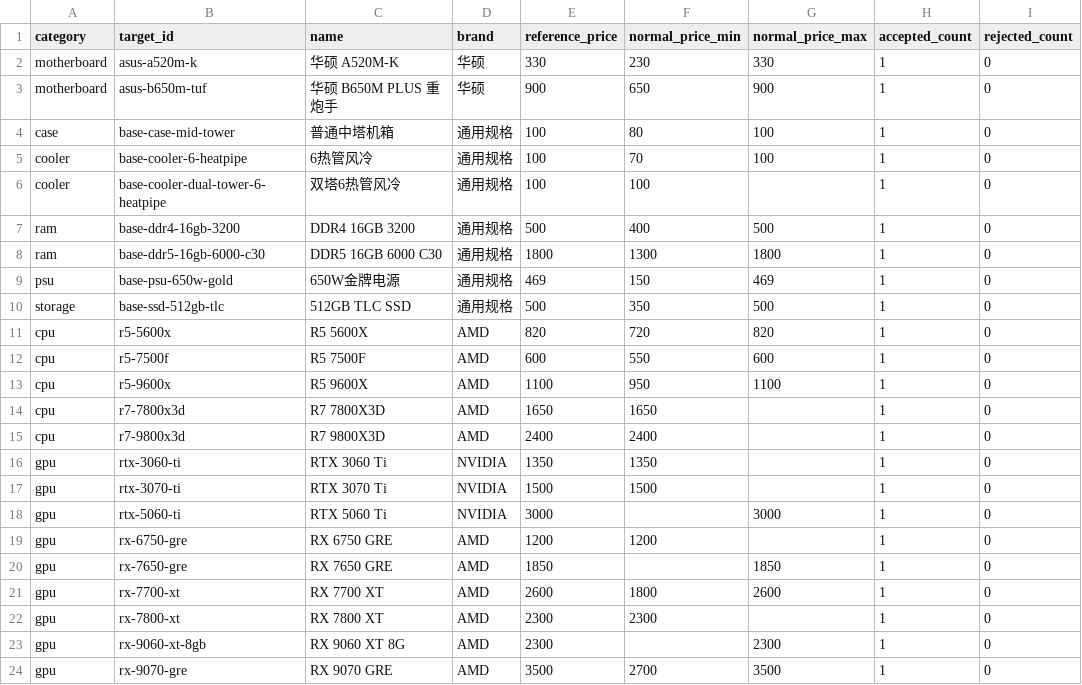
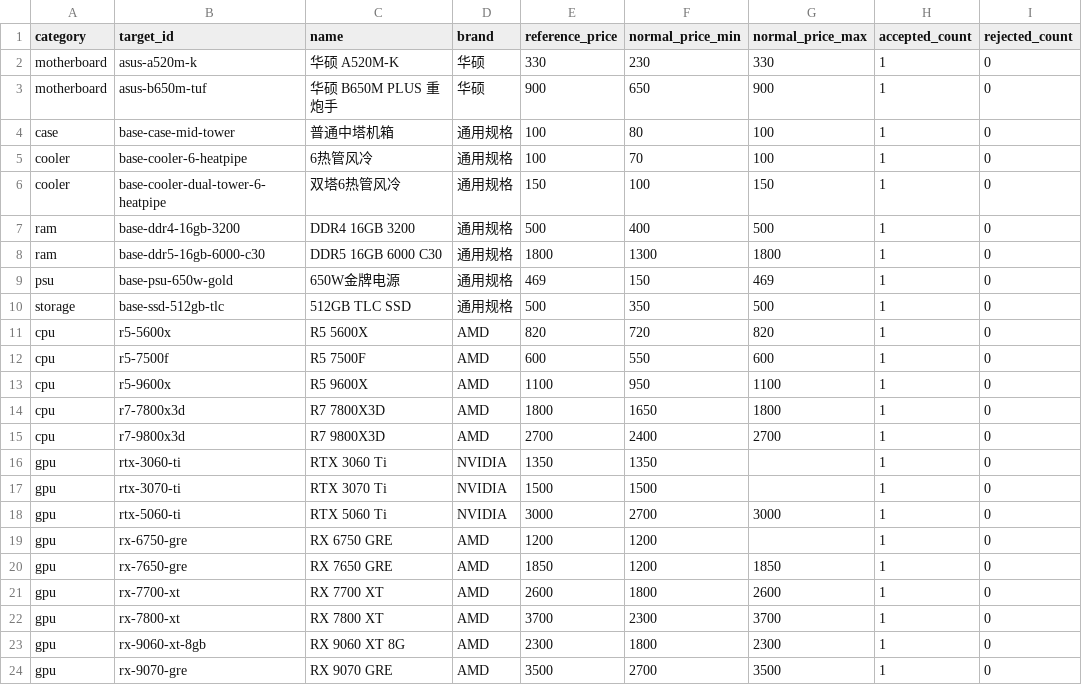
Before and after one commit to Uz4O/Uz4O, a CSV file: backend/data/low-budget-base-reference-prices.csv, drawn as a sheet; only a part is shown; the diff names each change by its address in the sheet, - before the commit and + after, or states it on an @@ line.

```diff
--- a/backend/data/low-budget-base-reference-prices.csv
+++ b/backend/data/low-budget-base-reference-prices.csv
-E6 (reference_price): 100
+E6 (reference_price): 150
-G6 (normal_price_max): (empty)
+G6 (normal_price_max): 150
-E14 (reference_price): 1650
+E14 (reference_price): 1800
-G14 (normal_price_max): (empty)
+G14 (normal_price_max): 1800
-E15 (reference_price): 2400
+E15 (reference_price): 2700
-G15 (normal_price_max): (empty)
+G15 (normal_price_max): 2700
-F18 (normal_price_min): (empty)
+F18 (normal_price_min): 2700
-F20 (normal_price_min): (empty)
+F20 (normal_price_min): 1200
-E22 (reference_price): 2300
+E22 (reference_price): 3700
-G22 (normal_price_max): (empty)
+G22 (normal_price_max): 3700
-F23 (normal_price_min): (empty)
+F23 (normal_price_min): 1800
```
Also changed, not shown: 3 other files.
